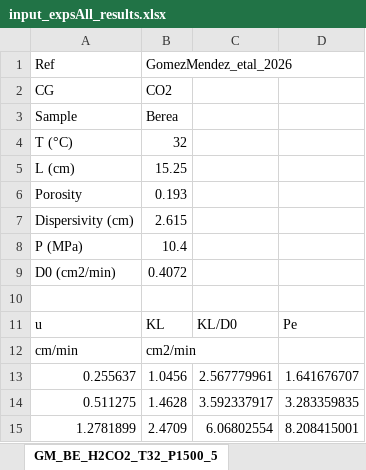
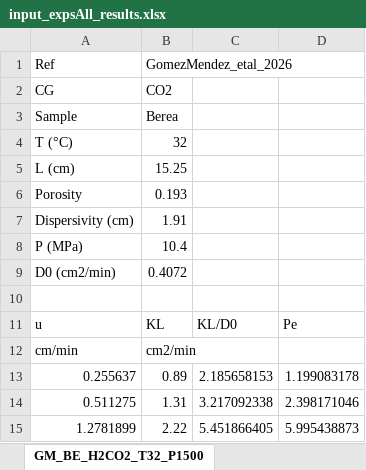
Before and after one commit to igomen1995/UHS-CF-Dispersion-Exps, an Excel workbook: input/input_expsAll_results.xlsx, sheet GM_BE_H2CO2_T32_P1500, drawn as a sheet; values as stored, in another font and other column widths than the file's, no borders; the diff names each change by its address in the sheet, - before the commit and + after, or states it on an @@ line.

```diff
--- a/input/input_expsAll_results.xlsx (sheet GM_BE_H2CO2_T32_P1500)
+++ b/input/input_expsAll_results.xlsx (sheet GM_BE_H2CO2_T32_P1500)
-sheet tab: GM_BE_H2CO2_T32_P1500_5
+sheet tab: GM_BE_H2CO2_T32_P1500
-B7: 2.615
+B7: 1.91
-B13: 1.0456
+B13: 0.89
-C13: 2.567779961
+C13: 2.185658153
-D13: 1.641676707
+D13: 1.199083178
-B14: 1.4628
+B14: 1.31
-C14: 3.592337917
+C14: 3.217092338
-D14: 3.283359835
+D14: 2.398171046
-B15: 2.4709
+B15: 2.22
-C15: 6.06802554
+C15: 5.451866405
-D15: 8.208415001
+D15: 5.995438873
```
Also changed, not shown: other sheet tabs, 5 other files.
